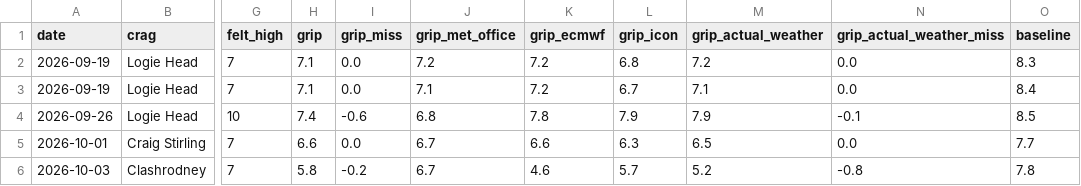
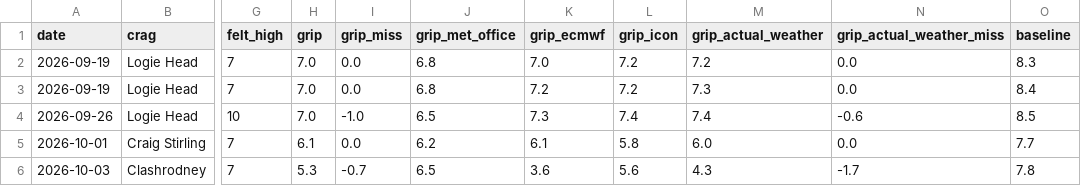
Before and after one commit to stevewallsmountain/grip, a CSV file: calibration.csv, drawn as a sheet; only a part is shown, gaps mark what is left out; the diff names each change by its address in the sheet, - before the commit and + after, or states it on an @@ line.

```diff
--- a/calibration.csv
+++ b/calibration.csv
-H2:H3 (grip): 7.1
+H2:H3 (grip): 7.0
-J2 (grip_met_office): 7.2
+J2 (grip_met_office): 6.8
-K2 (grip_ecmwf): 7.2
+K2 (grip_ecmwf): 7.0
-L2 (grip_icon): 6.8
+L2 (grip_icon): 7.2
-J3 (grip_met_office): 7.1
+J3 (grip_met_office): 6.8
-L3 (grip_icon): 6.7
+L3 (grip_icon): 7.2
-M3 (grip_actual_weather): 7.1
+M3 (grip_actual_weather): 7.3
-H4 (grip): 7.4
+H4 (grip): 7.0
-I4 (grip_miss): -0.6
+I4 (grip_miss): -1.0
-J4 (grip_met_office): 6.8
+J4 (grip_met_office): 6.5
-K4 (grip_ecmwf): 7.8
+K4 (grip_ecmwf): 7.3
-L4 (grip_icon): 7.9
+L4 (grip_icon): 7.4
-M4 (grip_actual_weather): 7.9
+M4 (grip_actual_weather): 7.4
-N4 (grip_actual_weather_miss): -0.1
+N4 (grip_actual_weather_miss): -0.6
-H5 (grip): 6.6
+H5 (grip): 6.1
-J5 (grip_met_office): 6.7
+J5 (grip_met_office): 6.2
-K5 (grip_ecmwf): 6.6
+K5 (grip_ecmwf): 6.1
-L5 (grip_icon): 6.3
+L5 (grip_icon): 5.8
-M5 (grip_actual_weather): 6.5
+M5 (grip_actual_weather): 6.0
-H6 (grip): 5.8
+H6 (grip): 5.3
-I6 (grip_miss): -0.2
+I6 (grip_miss): -0.7
-J6 (grip_met_office): 6.7
+J6 (grip_met_office): 6.5
-K6 (grip_ecmwf): 4.6
+K6 (grip_ecmwf): 3.6
-L6 (grip_icon): 5.7
+L6 (grip_icon): 5.6
-M6 (grip_actual_weather): 5.2
+M6 (grip_actual_weather): 4.3
-N6 (grip_actual_weather_miss): -0.8
+N6 (grip_actual_weather_miss): -1.7
```
Also changed, not shown: 1 other file.
